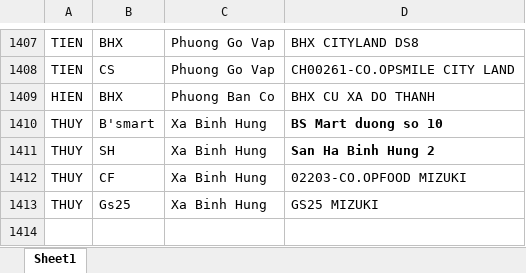
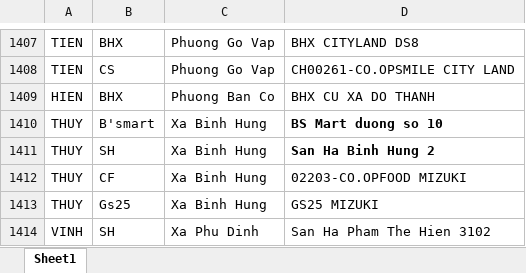
Before and after one commit to vodongduc201-maker/Tem-Co.op, an Excel workbook: data nhan vien.xlsx, sheet Sheet1, drawn as a sheet; only a part is shown, gaps mark what is left out; values as stored, in another font and other column widths than the file's, no borders; conditional formats not drawn; the diff names each change by its address in the sheet, - before the commit and + after, or states it on an @@ line.

Commit message:
Add files via upload

```diff
--- a/data nhan vien.xlsx (sheet Sheet1)
+++ b/data nhan vien.xlsx (sheet Sheet1)
+row 1414: VINH | SH | Xa Phu Dinh | San Ha Pham The Hien 3102
```
